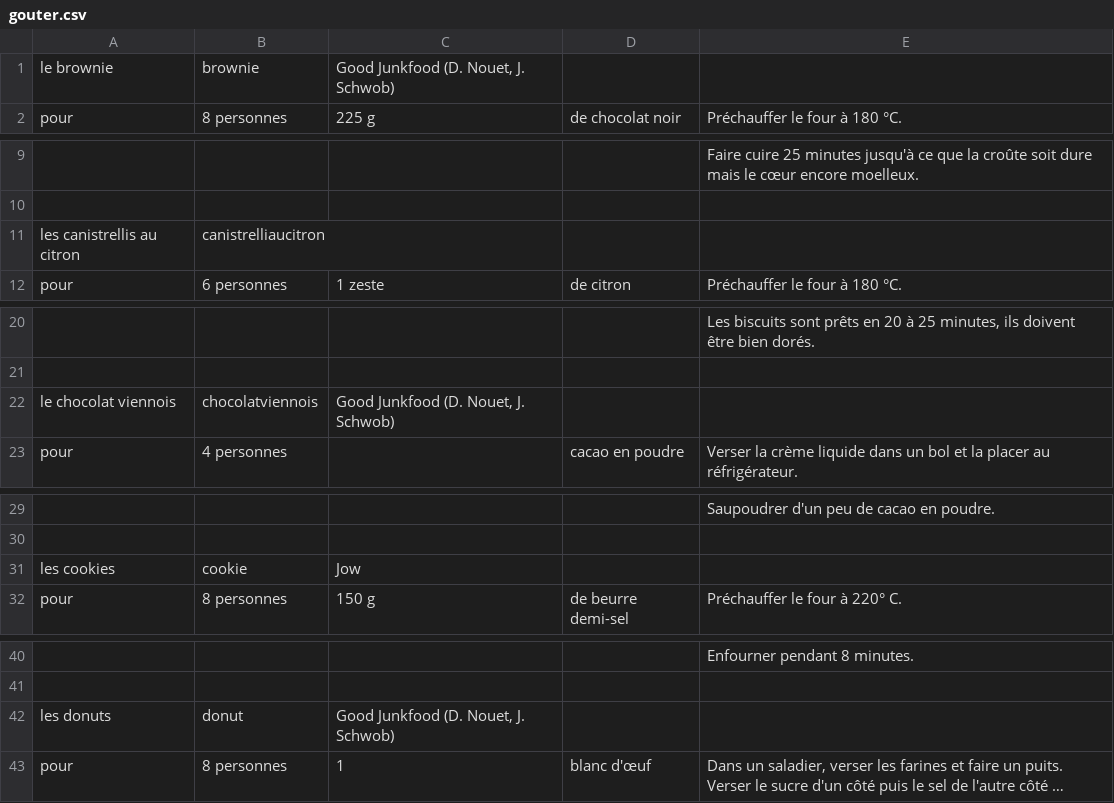
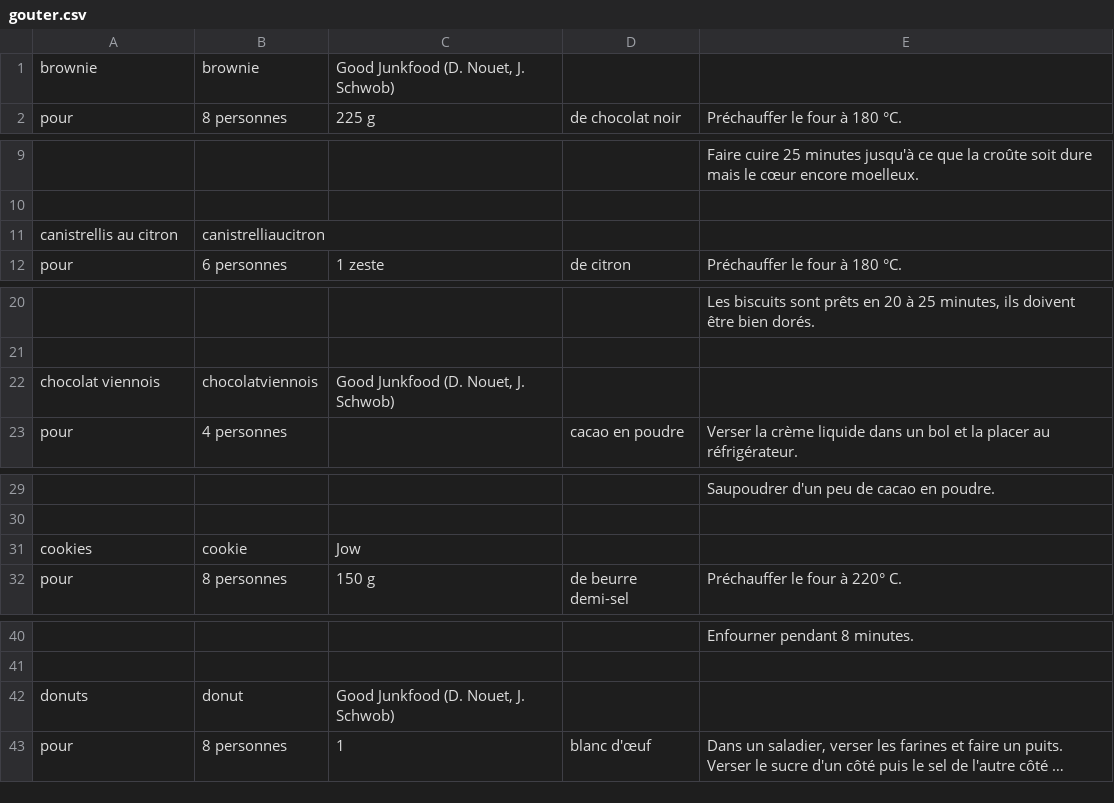
Before and after one commit to LaporteThomas/thefoodnotes, a CSV file: data/gouter.csv (was gouter.csv), drawn as a sheet; only a part is shown, gaps mark what is left out; long unchanged cells end in …; the diff covers the shown part only; the diff names each change by its address in the sheet, - before the commit and + after, or states it on an @@ line.

```diff
--- a/gouter.csv
+++ b/data/gouter.csv
-A1: le brownie
+A1: brownie
-A11: les canistrellis au citron
+A11: canistrellis au citron
-A22: le chocolat viennois
+A22: chocolat viennois
-A31: les cookies
+A31: cookies
-A42: les donuts
+A42: donuts
```
Also changed, not shown: 7 edited cells elsewhere in this file, data/apero.csv, data/dessert.csv, 11 other files.
